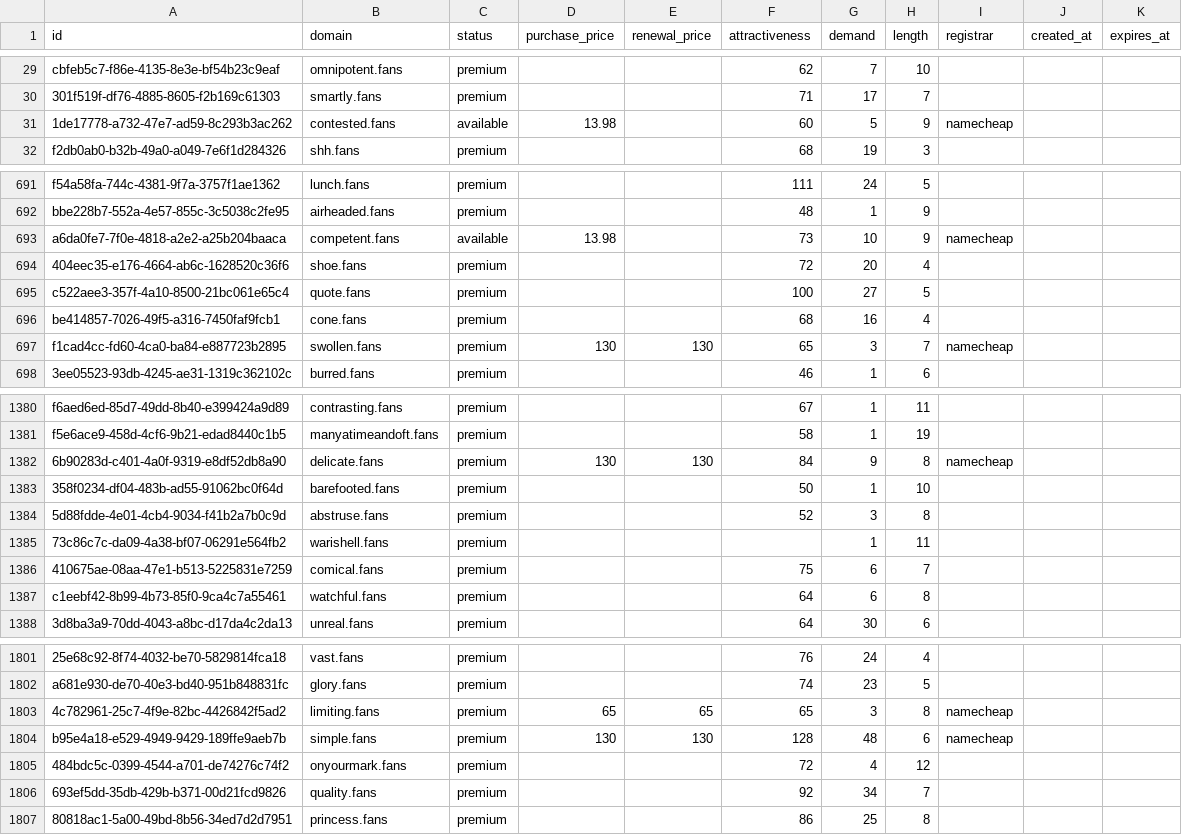
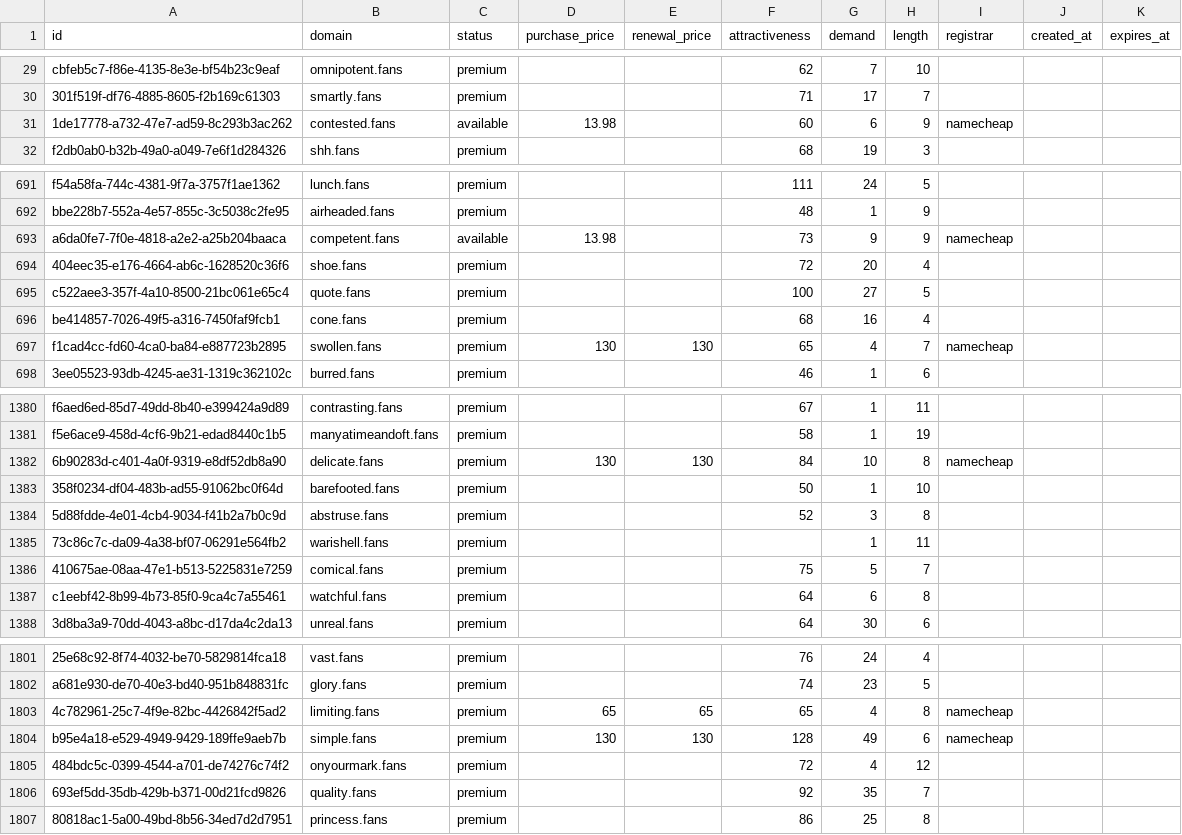
Before and after one commit to UniqueDomains/fans-oneword-domains, a CSV file: fans.csv, drawn as a sheet; only a part is shown, gaps mark what is left out; the diff covers the shown part only; the diff names each change by its address in the sheet, - before the commit and + after, or states it on an @@ line.

Commit message:
Domains update

```diff
--- a/fans.csv
+++ b/fans.csv
-G31 (demand): 5
+G31 (demand): 6
-G693 (demand): 10
+G693 (demand): 9
-G697 (demand): 3
+G697 (demand): 4
-G1382 (demand): 9
+G1382 (demand): 10
-G1386 (demand): 6
+G1386 (demand): 5
-G1803 (demand): 3
+G1803 (demand): 4
-G1804 (demand): 48
+G1804 (demand): 49
-G1806 (demand): 34
+G1806 (demand): 35
```
Also changed, not shown: 76 edited cells elsewhere in this file, 2 other files.
